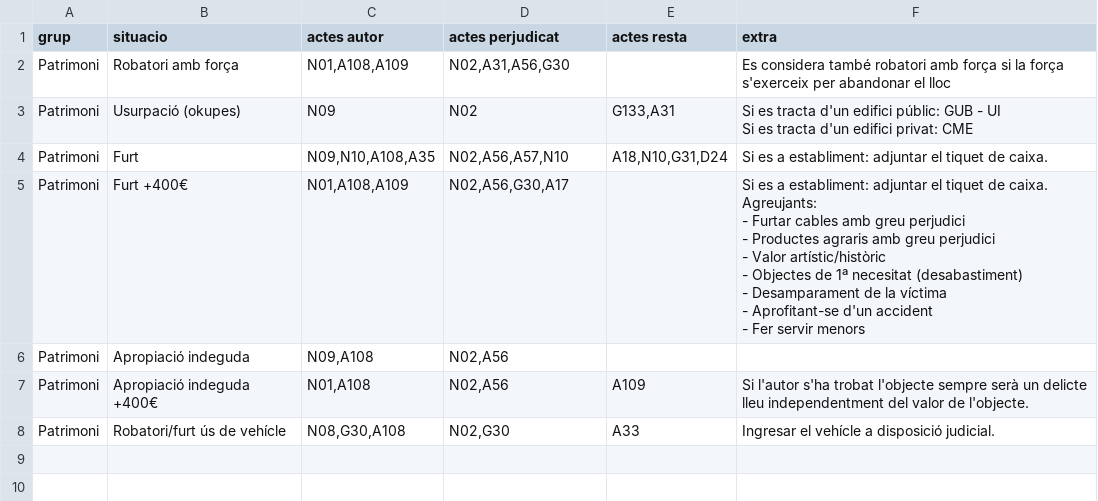
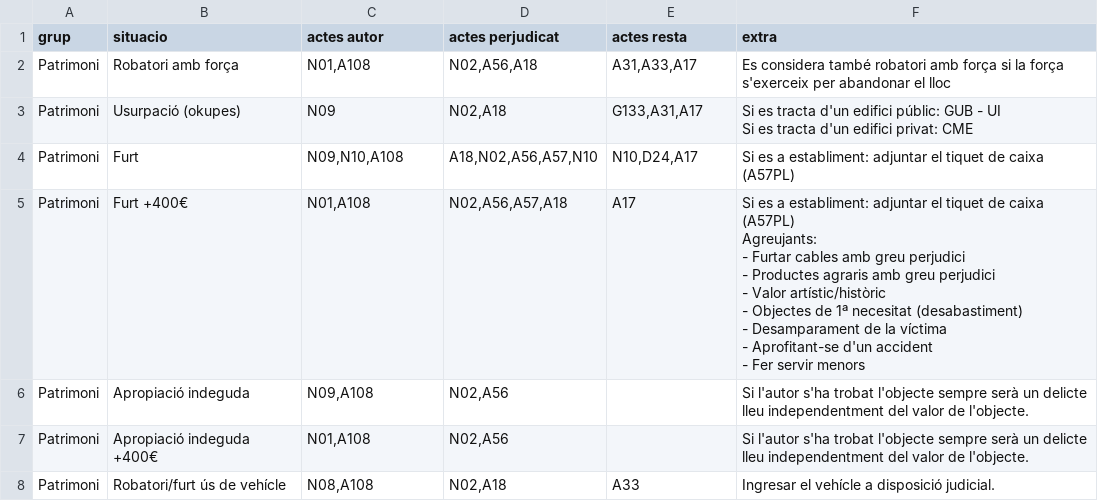
Before and after one commit to zaulin/GUB, a CSV file: actuacions/patrimoni/actuacions.csv, drawn as a sheet.

Commit message:
Add files via upload

```diff
--- a/actuacions/patrimoni/actuacions.csv
+++ b/actuacions/patrimoni/actuacions.csv
@@ -1,19 +1,19 @@
 grup;situacio;actes autor;actes perjudicat;actes resta;extra
-Patrimoni;Robatori amb força;N01,A108,A109;N02,A31,A56,G30;;Es considera també robatori amb força si la força s'exerceix per abandonar el lloc
-Patrimoni;Usurpació (okupes);N09;N02;G133,A31;"Si es tracta d'un edifici públic: GUB - UI
-Si es tracta d'un edifici privat: CME"
-Patrimoni;Furt;N09,N10,A108,A35;N02,A56,A57,N10;A18,N10,G31,D24;Si es a establiment: adjuntar el tiquet de caixa.
-Patrimoni;Furt +400€;N01,A108,A109;N02,A56,G30,A17;;"Si es a establiment: adjuntar el tiquet de caixa.
-
-Agreujants:
-
-- Furtar cables amb greu perjudici
-- Productes agraris amb greu perjudici
-- Valor artístic/històric
-- Objectes de 1ª necesitat (desabastiment)
-- Desamparament de la víctima
-- Aprofitant-se d'un accident
-- Fer servir menors"
-Patrimoni;Apropiació indeguda;N09,A108;N02,A56;;
-Patrimoni;Apropiació indeguda +400€;N01,A108;N02,A56;A109;Si l'autor s'ha trobat l'objecte sempre serà un delicte lleu independentment del valor de l'objecte.
-Patrimoni;Robatori/furt ús de vehícle;N08,G30,A108;N02,G30;A33;Ingresar el vehícle a disposició judicial.
+Patrimoni;Robatori amb força;N01,A108;N02,A56,A18;A31,A33,A17;Es considera també robatori amb força si la força s'exerceix per abandonar el lloc
+Patrimoni;Usurpació (okupes);N09;N02,A18;G133,A31,A17;"Si es tracta d'un edifici públic: GUB - UI
+Si es tracta d'un edifici privat: CME"
+Patrimoni;Furt;N09,N10,A108;A18,N02,A56,A57,N10;N10,D24,A17;Si es a establiment: adjuntar el tiquet de caixa (A57PL)
+Patrimoni;Furt +400€;N01,A108;N02,A56,A57,A18;A17;"Si es a establiment: adjuntar el tiquet de caixa (A57PL)
+
+Agreujants:
+
+- Furtar cables amb greu perjudici
+- Productes agraris amb greu perjudici
+- Valor artístic/històric
+- Objectes de 1ª necesitat (desabastiment)
+- Desamparament de la víctima
+- Aprofitant-se d'un accident
+- Fer servir menors"
+Patrimoni;Apropiació indeguda;N09,A108;N02,A56;;Si l'autor s'ha trobat l'objecte sempre serà un delicte lleu independentment del valor de l'objecte.
+Patrimoni;Apropiació indeguda +400€;N01,A108;N02,A56;;Si l'autor s'ha trobat l'objecte sempre serà un delicte lleu independentment del valor de l'objecte.
+Patrimoni;Robatori/furt ús de vehícle;N08,A108;N02,A18;A33;Ingresar el vehícle a disposició judicial.
```
